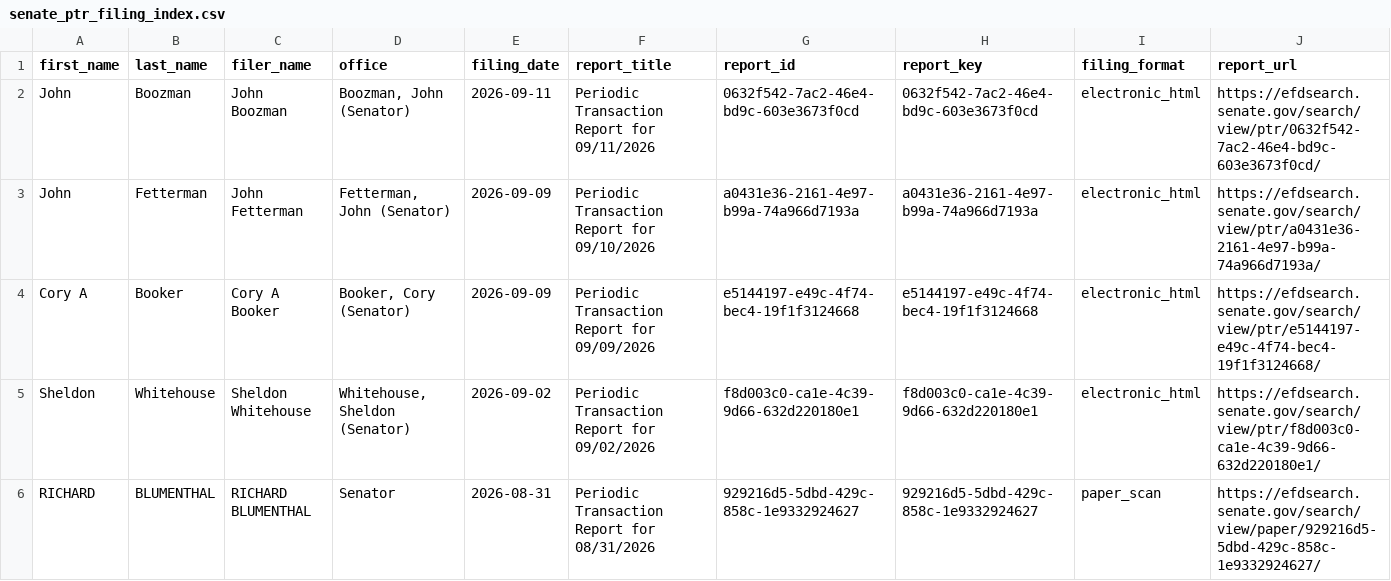
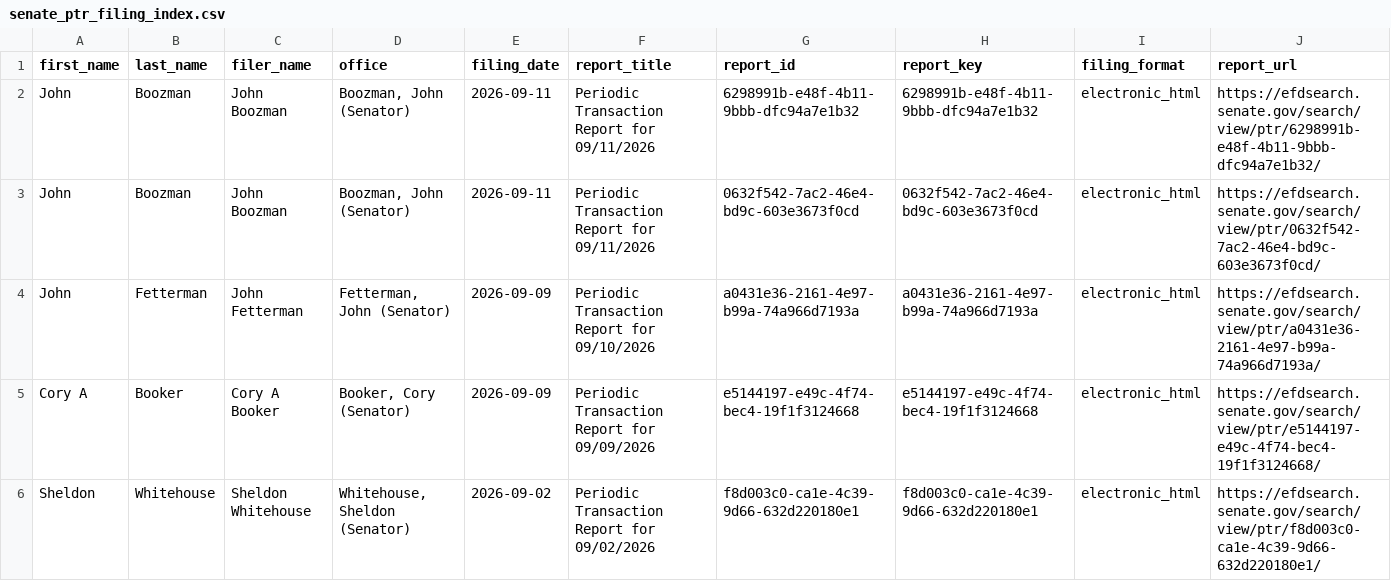
Before and after one commit to StrokeOfLuck/senate-ptr-scraper, a CSV file: data/02_filing_index/senate_ptr_filing_index.csv, drawn as a sheet; only a part is shown; the shorter side is filled out with more unchanged rows.

```diff
--- a/data/02_filing_index/senate_ptr_filing_index.csv
+++ b/data/02_filing_index/senate_ptr_filing_index.csv
@@ -1,2 +1,3 @@
 first_name,last_name,filer_name,office,filing_date,report_title,report_id,report_key,filing_format,report_url
+John,Boozman,John Boozman,"Boozman, John (Senator)",2026-09-11,Periodic Transaction Report for 09/11/2026,6298991b-e48f-4b11-9bbb-dfc94a7e1b32,6298991b-e48f-4b11-9bbb-dfc94a7e1b32,electronic_html,https://efdsearch.senate.gov/search/view/ptr/6298991b-e48f-4b11-9bbb-dfc94a7e1b32/
 John,Boozman,John Boozman,"Boozman, John (Senator)",2026-09-11,Periodic Transaction Report for 09/11/2026,0632f542-7ac2-46e4-bd9c-603e3673f0cd,0632f542-7ac2-46e4-bd9c-603e3673f0cd,electronic_html,https://efdsearch.senate.gov/search/view/ptr/0632f542-7ac2-46e4-bd9c-603e3673f0cd/
```
Also changed, not shown: data/04_status/senate_ptr_scrape_status.csv, 3 other files.
